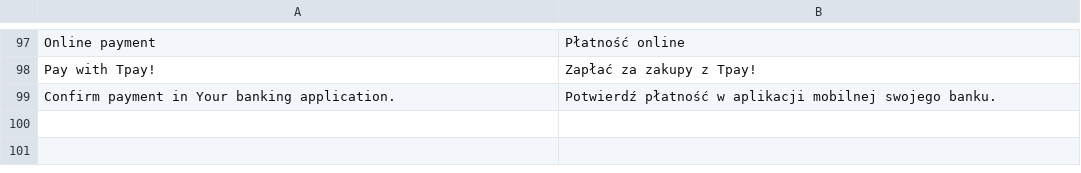
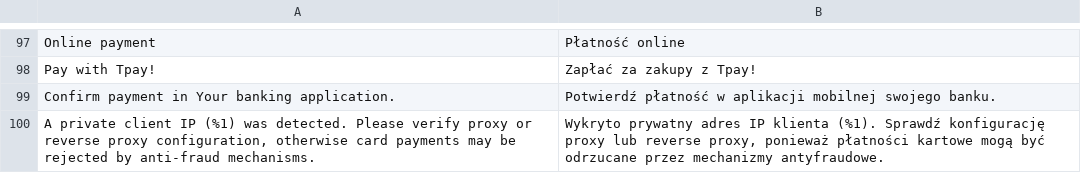
Before and after one commit to tpay-com/tpay-magento2-basic, a CSV file: i18n/pl_PL.csv, drawn as a sheet; only a part is shown, gaps mark what is left out; the diff names each change by its address in the sheet, - before the commit and + after, or states it on an @@ line.

```diff
--- a/i18n/pl_PL.csv
+++ b/i18n/pl_PL.csv
+row 100: A private client IP (%1) was detected. Please verify proxy or reverse proxy configuration, otherwise card payments may be rejected by anti-fraud mechanisms. | Wykryto prywatny adres IP klienta (%1). Sprawdź konfigurację proxy lub reverse proxy, ponieważ płatności kartowe mogą być odrzucane przez mechanizmy antyfraudowe.
```
Also changed, not shown: 8 other files.
